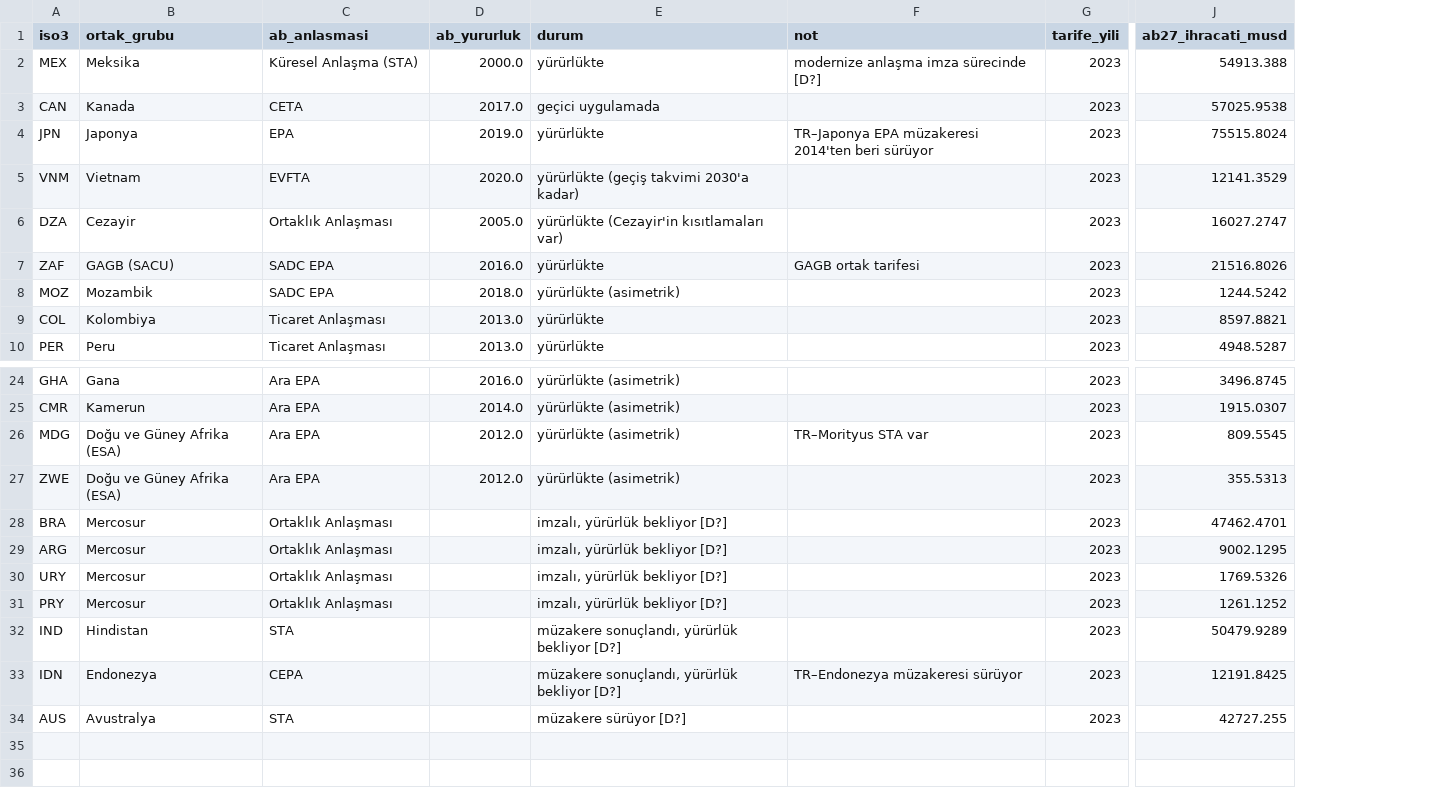
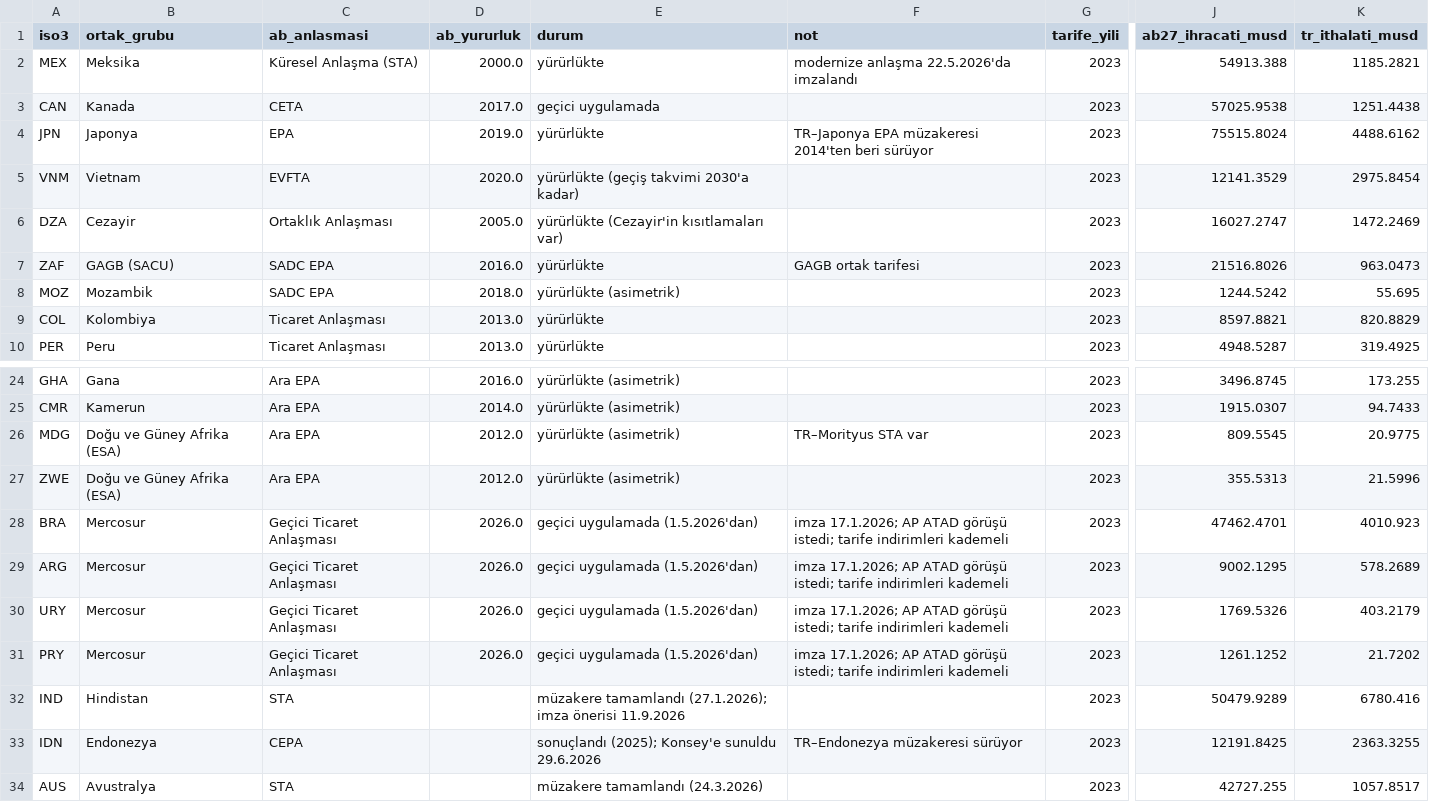
Before and after one commit to Luph/neurolab, a CSV file: gb-cikis-stratejisi/veri/teshis_sta_asimetrisi.csv, drawn as a sheet; only a part is shown, gaps mark what is left out; the diff names each change by its address in the sheet, - before the commit and + after, or states it on an @@ line.

```diff
--- a/gb-cikis-stratejisi/veri/teshis_sta_asimetrisi.csv
+++ b/gb-cikis-stratejisi/veri/teshis_sta_asimetrisi.csv
+column K (tr_ithalati_musd), rows 2-10: 1185.2821 | 1251.4438 | 4488.6162 | 2975.8454 | 1472.2469 | 963.0473 | 55.695 | 820.8829 | 319.4925; rows 24-34: 173.255 | 94.7433 | 20.9775 | 21.5996 | 4010.923 | 578.2689 | 403.2179 | 21.7202 | 6780.416 | 2363.3255 | 1057.8517
-F2 (not): modernize anlaşma imza sürecinde [D?]
+F2 (not): modernize anlaşma 22.5.2026'da imzalandı
-C28:C31 (ab_anlasmasi): Ortaklık Anlaşması
+C28:C31 (ab_anlasmasi): Geçici Ticaret Anlaşması
-D28:D31 (ab_yururluk): (empty)
+D28:D31 (ab_yururluk): 2026.0
-E28:E31 (durum): imzalı, yürürlük bekliyor [D?]
+E28:E31 (durum): geçici uygulamada (1.5.2026'dan)
-F28:F31 (not): (empty)
+F28:F31 (not): imza 17.1.2026; AP ATAD görüşü istedi; tarife indirimleri kademeli
-E32 (durum): müzakere sonuçlandı, yürürlük bekliyor [D?]
+E32 (durum): müzakere tamamlandı (27.1.2026); imza önerisi 11.9.2026
-E33 (durum): müzakere sonuçlandı, yürürlük bekliyor [D?]
+E33 (durum): sonuçlandı (2025); Konsey'e sunuldu 29.6.2026
-E34 (durum): müzakere sürüyor [D?]
+E34 (durum): müzakere tamamlandı (24.3.2026)
```
Also changed, not shown: 8 other files.
